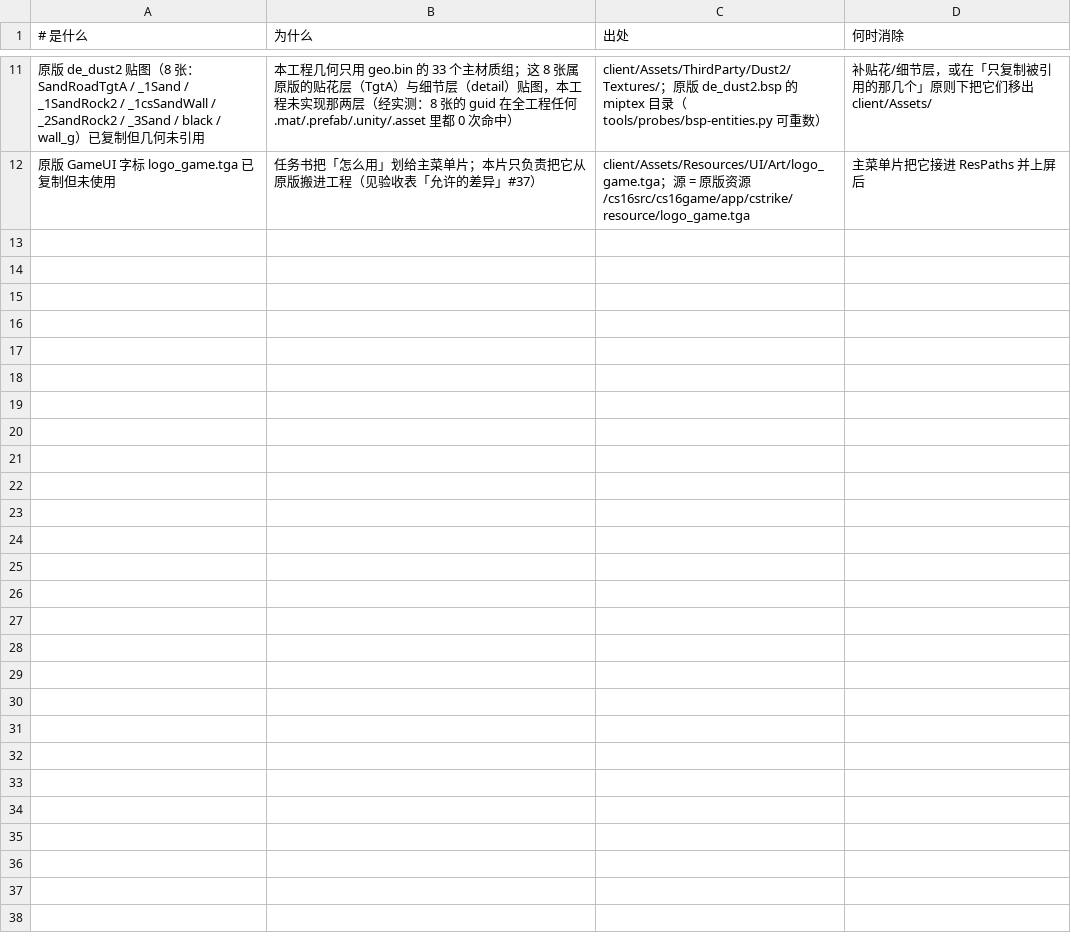
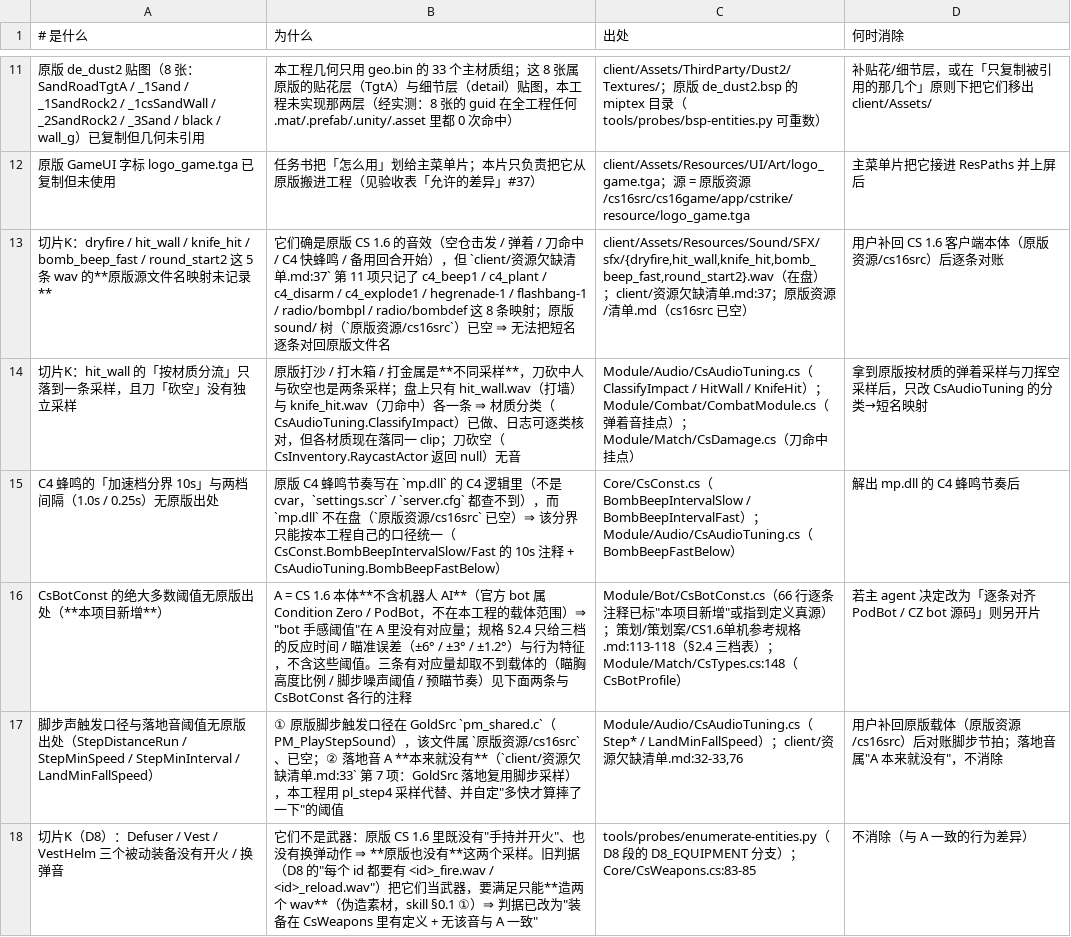
Before and after one commit to qw576483/clover-project-cs16, a TSV file: 策划/差异登记.tsv, drawn as a sheet; only a part is shown, gaps mark what is left out; the diff names each change by its address in the sheet, - before the commit and + after, or states it on an @@ line.

Commit message:
offline: S1 出处补齐（CsBotConst 66 + CsAudioTuning 29，查不到一律登记不编造）+ D8 音效事件接线（5 wav + 材质分流 + 3 道具判据修正）+ 旧图名去后缀
- S1: CsBotConst 66 行归零（11 条指工程真源/规格条款、55 条标本项目新增——A 本体不含 bot AI）；CsAudioTuning 36 行归零（15 条短名指资源文件、11 条本项目新增）

- D8: dryfire/hit_wall(按材质分流)/knife_hit/flash_explode/bomb_beep_fast 全部接线；3 个被动装备修正判据（无开火换弹音与 A 一致），未造 wav 充数

- 判据资产: tools/probes/audio-events-check.py（离线静态断言 10/10 PASS）

- 去后缀: 14 处修前诊断图/旧批次命名；R 段现行证据原样保留

- 闸门: coverage-diff 186 变 82（本片负责 104 条）；refs-reachable 51 变 37；csc exit 0

```diff
--- a/策划/差异登记.tsv
+++ b/策划/差异登记.tsv
+row 13: 切片K：dryfire / hit_wall / knife_hit / bomb_beep_fast / round_start2 这 5 条 wav 的**原版源文件名映射未记录** | 它们确是原版 CS 1.6 的音效（空仓击发 / 弹着 / 刀命中 / C4 快蜂鸣 / 备用回合开始），但 `client/资源欠缺清单.md:37` 第 11 项只记了 c4_beep1 / c4_plant / c4_disarm / c4_explode1 / hegrenade-1 / flashbang-1 / radio/bombpl / radio/bombdef 这 8 条映射；原版 sound/ 树（`原版资源/cs16src`）已空 ⇒ 无法把短名逐条对回原版文件名 | client/Assets/Resources/Sound/SFX/sfx/{dryfire,hit_wall,knife_hit,bomb_beep_fast,round_start2}.wav（在盘）；client/资源欠缺清单.md:37；原版资源/清单.md（cs16src 已空） | 用户补回 CS 1.6 客户端本体（原版资源/cs16src）后逐条对账
+row 14: 切片K：hit_wall 的「按材质分流」只落到一条采样，且刀「砍空」没有独立采样 | 原版打沙 / 打木箱 / 打金属是**不同采样**，刀砍中人与砍空也是两条采样；盘上只有 hit_wall.wav（打墙）与 knife_hit.wav（刀命中）各一条 ⇒ 材质分类（CsAudioTuning.ClassifyImpact）已做、日志可逐类核对，但各材质现在落同一 clip；刀砍空（CsInventory.RaycastActor 返回 null）无音 | Module/Audio/CsAudioTuning.cs（ClassifyImpact / HitWall / KnifeHit）；Module/Combat/CombatModule.cs（弹着音挂点）；Module/Match/CsDamage.cs（刀命中挂点） | 拿到原版按材质的弹着采样与刀挥空采样后，只改 CsAudioTuning 的分类→短名映射
+row 15: C4 蜂鸣的「加速档分界 10s」与两档间隔（1.0s / 0.25s）无原版出处 | 原版 C4 蜂鸣节奏写在 `mp.dll` 的 C4 逻辑里（不是 cvar，`settings.scr` / `server.cfg` 都查不到），而 `mp.dll` 不在盘（`原版资源/cs16src` 已空）⇒ 该分界只能按本工程自己的口径统一（CsConst.BombBeepIntervalSlow/Fast 的 10s 注释 + CsAudioTuning.BombBeepFastBelow） | Core/CsConst.cs（BombBeepIntervalSlow / BombBeepIntervalFast）；Module/Audio/CsAudioTuning.cs（BombBeepFastBelow） | 解出 mp.dll 的 C4 蜂鸣节奏后
+row 16: CsBotConst 的绝大多数阈值无原版出处（**本项目新增**） | A = CS 1.6 本体**不含机器人 AI**（官方 bot 属 Condition Zero / PodBot，不在本工程的载体范围）⇒ "bot 手感阈值"在 A 里没有对应量；规格 §2.4 只给三档的反应时间 / 瞄准误差（±6° / ±3° / ±1.2°）与行为特征，不含这些阈值。三条有对应量却取不到载体的（瞄胸高度比例 / 脚步噪声阈值 / 预瞄节奏）见下面两条与 CsBotConst 各行的注释 | Module/Bot/CsBotConst.cs（66 行逐条注释已标"本项目新增"或指到定义真源）；策划/策划案/CS1.6单机参考规格.md:113-118（§2.4 三档表）；Module/Match/CsTypes.cs:148（CsBotProfile） | 若主 agent 决定改为「逐条对齐 PodBot / CZ bot 源码」则另开片
+row 17: 脚步声触发口径与落地音阈值无原版出处（StepDistanceRun / StepMinSpeed / StepMinInterval / LandMinFallSpeed） | ① 原版脚步触发口径在 GoldSrc `pm_shared.c`（PM_PlayStepSound），该文件属 `原版资源/cs16src`、已空；② 落地音 A **本来就没有**（`client/资源欠缺清单.md:33` 第 7 项：GoldSrc 落地复用脚步采样），本工程用 pl_step4 采样代替、并自定"多快才算摔了一下"的阈值 | Module/Audio/CsAudioTuning.cs（Step* / LandMinFallSpeed）；client/资源欠缺清单.md:32-33,76 | 用户补回原版载体（原版资源/cs16src）后对账脚步节拍；落地音属"A 本来就没有"，不消除
+row 18: 切片K（D8）：Defuser / Vest / VestHelm 三个被动装备没有开火 / 换弹音 | 它们不是武器：原版 CS 1.6 里既没有"手持并开火"、也没有换弹动作 ⇒ **原版也没有**这两个采样。旧判据（D8 的"每个 id 都要有 <id>_fire.wav / <id>_reload.wav"）把它们当武器，要满足只能**造两个 wav**（伪造素材，skill §0.1 ①）⇒ 判据已改为"装备在 CsWeapons 里有定义 + 无该音与 A 一致" | tools/probes/enumerate-entities.py（D8 段的 D8_EQUIPMENT 分支）；Core/CsWeapons.cs:83-85 | 不消除（与 A 一致的行为差异）
```
Also changed, not shown: 策划/实体清单.tsv, 策划/状态矩阵.tsv, 12 other files.
